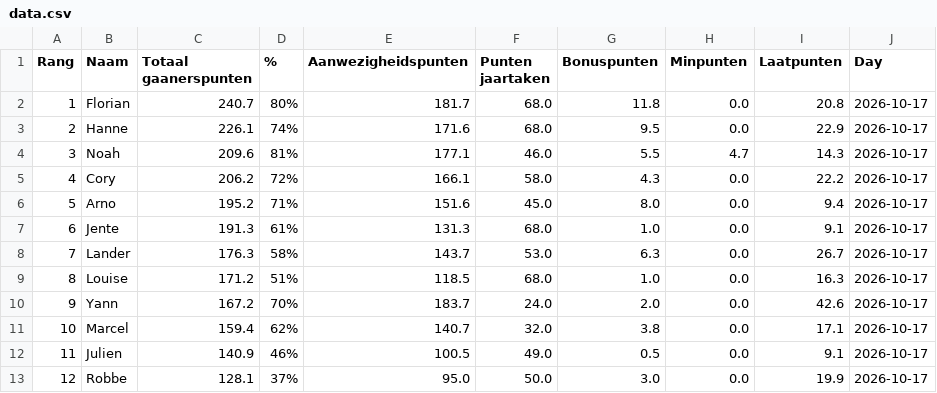
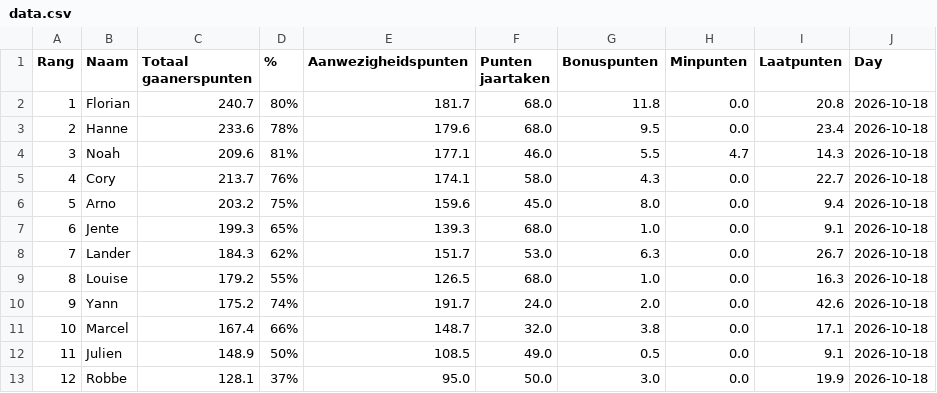
Before and after one commit to Buddidon/Gaanerslijst_tracker, a CSV file: data.csv, drawn as a sheet; only a part is shown; the diff covers the shown part only.

```diff
--- a/data.csv
+++ b/data.csv
@@ -1,13 +1,13 @@
 Rang,Naam,Totaal gaanerspunten,% ,Aanwezigheidspunten,Punten jaartaken ,Bonuspunten,Minpunten,Laatpunten,Day
-1,Florian,240.7,80%,181.7,68.0,11.8,0.0,20.8,2026-10-17
-2,Hanne,226.1,74%,171.6,68.0,9.5,0.0,22.9,2026-10-17
-3,Noah,209.6,81%,177.1,46.0,5.5,4.7,14.3,2026-10-17
-4,Cory,206.2,72%,166.1,58.0,4.3,0.0,22.2,2026-10-17
-5,Arno,195.2,71%,151.6,45.0,8.0,0.0,9.4,2026-10-17
-6,Jente,191.3,61%,131.3,68.0,1.0,0.0,9.1,2026-10-17
-7,Lander,176.3,58%,143.7,53.0,6.3,0.0,26.7,2026-10-17
-8,Louise,171.2,51%,118.5,68.0,1.0,0.0,16.3,2026-10-17
-9,Yann,167.2,70%,183.7,24.0,2.0,0.0,42.6,2026-10-17
-10,Marcel,159.4,62%,140.7,32.0,3.8,0.0,17.1,2026-10-17
-11,Julien,140.9,46%,100.5,49.0,0.5,0.0,9.1,2026-10-17
-12,Robbe,128.1,37%,95.0,50.0,3.0,0.0,19.9,2026-10-17
+1,Florian,240.7,80%,181.7,68.0,11.8,0.0,20.8,2026-10-18
+2,Hanne,233.6,78%,179.6,68.0,9.5,0.0,23.4,2026-10-18
+3,Noah,209.6,81%,177.1,46.0,5.5,4.7,14.3,2026-10-18
+4,Cory,213.7,76%,174.1,58.0,4.3,0.0,22.7,2026-10-18
+5,Arno,203.2,75%,159.6,45.0,8.0,0.0,9.4,2026-10-18
+6,Jente,199.3,65%,139.3,68.0,1.0,0.0,9.1,2026-10-18
+7,Lander,184.3,62%,151.7,53.0,6.3,0.0,26.7,2026-10-18
+8,Louise,179.2,55%,126.5,68.0,1.0,0.0,16.3,2026-10-18
+9,Yann,175.2,74%,191.7,24.0,2.0,0.0,42.6,2026-10-18
+10,Marcel,167.4,66%,148.7,32.0,3.8,0.0,17.1,2026-10-18
+11,Julien,148.9,50%,108.5,49.0,0.5,0.0,9.1,2026-10-18
+12,Robbe,128.1,37%,95.0,50.0,3.0,0.0,19.9,2026-10-18
```
Also changed, not shown: 49 edited cells elsewhere in this file, history_file.csv, 1 other file.
